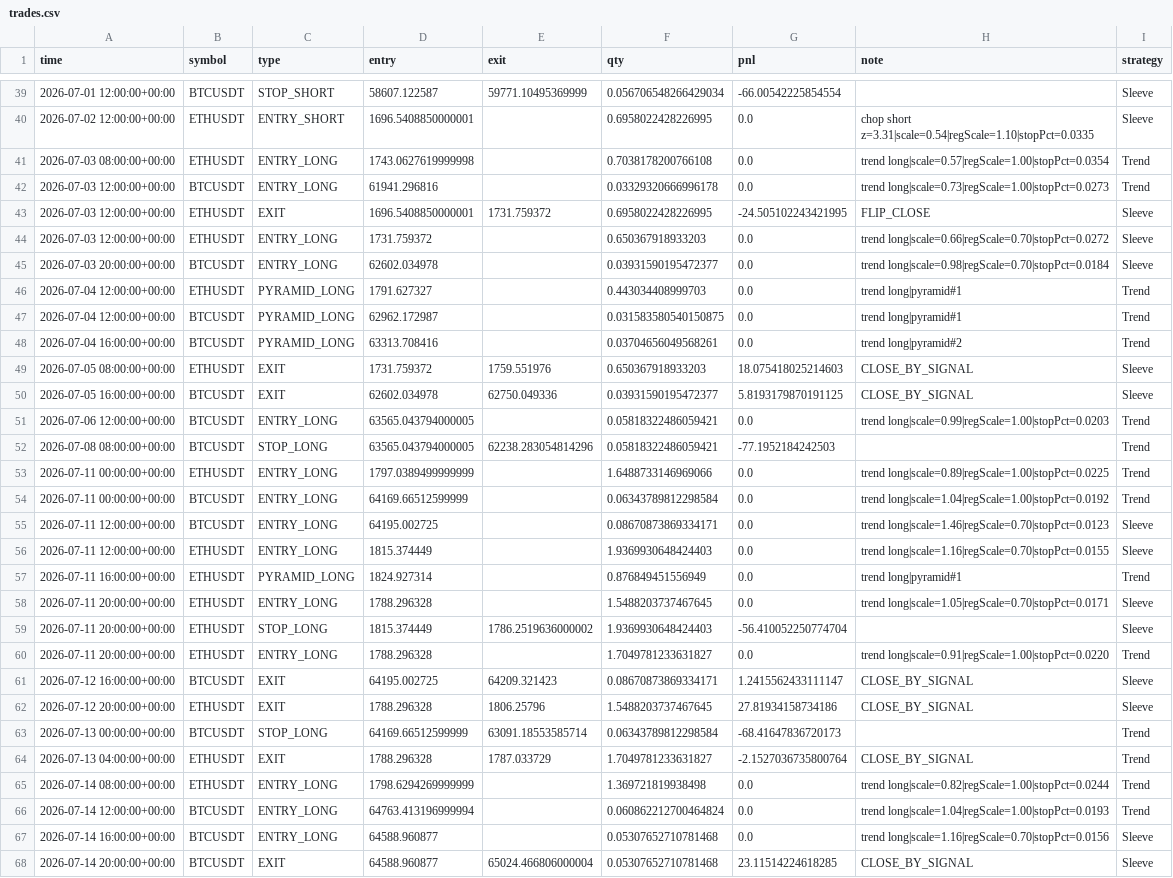
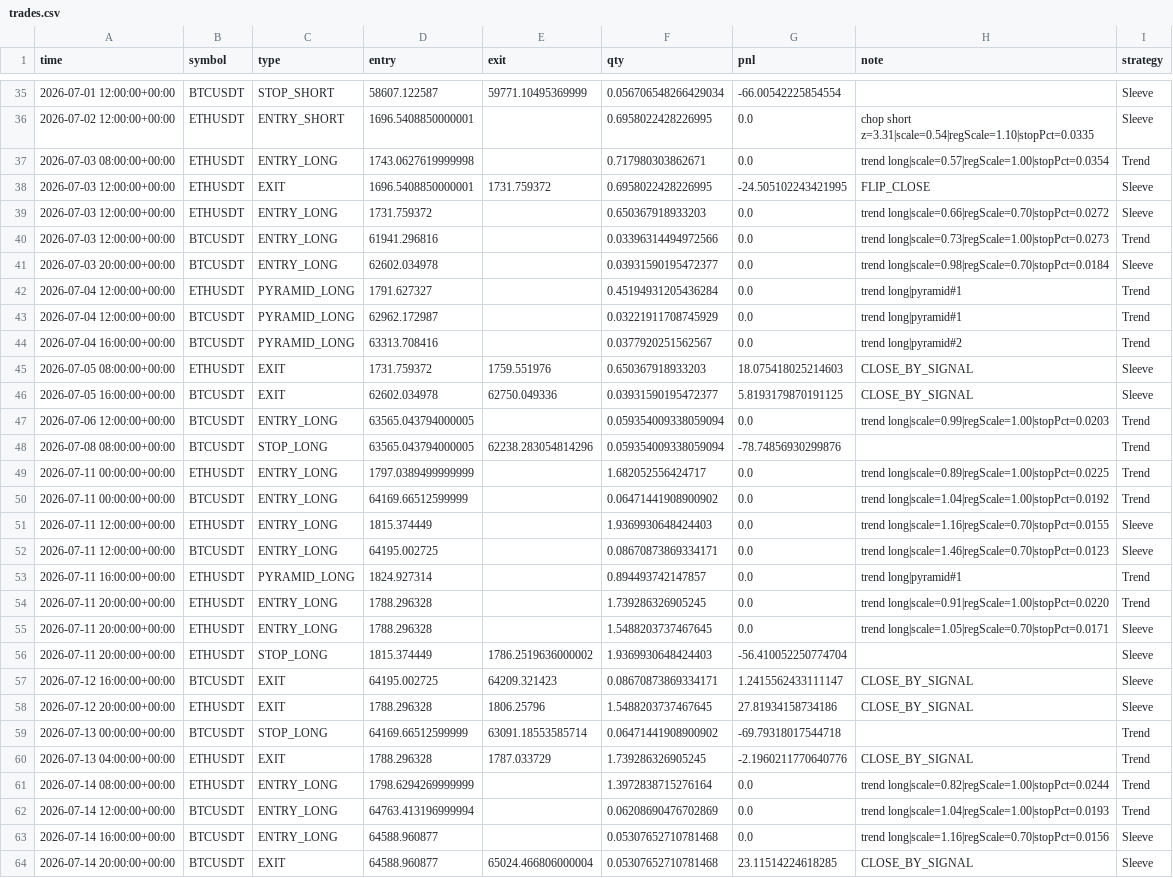
Before and after one commit to baeks0414/quant-4h-dual, a CSV file: results/paper_live_rt/trades.csv, drawn as a sheet; only a part is shown, gaps mark what is left out; removed rows and columns are numbered as before the commit, all else as after; the diff covers the shown part only; the diff names each change by its address in the sheet, - before the commit and + after, or states it on an @@ line.

```diff
--- a/results/paper_live_rt/trades.csv
+++ b/results/paper_live_rt/trades.csv
-F37 (qty): 0.7038178200766108
+F37 (qty): 0.717980303862671
-row 42: 2026-07-03 12:00:00+00:00 | BTCUSDT | ENTRY_LONG | 61941.296816 |  | 0.03329320666996178 | 0.0 | trend long|scale=0.73|regScale=1.00|stopPct=0.0273 | Trend
+row 40: 2026-07-03 12:00:00+00:00 | BTCUSDT | ENTRY_LONG | 61941.296816 |  | 0.03396314494972566 | 0.0 | trend long|scale=0.73|regScale=1.00|stopPct=0.0273 | Trend
-F42 (qty): 0.443034408999703
+F42 (qty): 0.45194931205436284
-F43 (qty): 0.031583580540150875
+F43 (qty): 0.03221911708745929
-F44 (qty): 0.03704656049568261
+F44 (qty): 0.0377920251562567
-F47:F48 (qty): 0.05818322486059421
+F47:F48 (qty): 0.059354009338059094
-G48 (pnl): -77.1952184242503
+G48 (pnl): -78.74856930299876
-F49 (qty): 1.6488733146969066
+F49 (qty): 1.682052556424717
-F50 (qty): 0.06343789812298584
+F50 (qty): 0.06471441908900902
@@ row 56 moved to row 51: 2026-07-11 12:00:00+00:00 @@
-F53 (qty): 0.876849451556949
+F53 (qty): 0.894493742147857
+row 54: 2026-07-11 20:00:00+00:00 | ETHUSDT | ENTRY_LONG | 1788.296328 |  | 1.739286326905245 | 0.0 | trend long|scale=0.91|regScale=1.00|stopPct=0.0220 | Trend
-row 60: 2026-07-11 20:00:00+00:00 | ETHUSDT | ENTRY_LONG | 1788.296328 |  | 1.7049781233631827 | 0.0 | trend long|scale=0.91|regScale=1.00|stopPct=0.0220 | Trend
-F59 (qty): 0.06343789812298584
+F59 (qty): 0.06471441908900902
-G59 (pnl): -68.41647836720173
+G59 (pnl): -69.79318017544718
-F60 (qty): 1.7049781233631827
+F60 (qty): 1.739286326905245
-G60 (pnl): -2.1527036735800764
+G60 (pnl): -2.1960211770640776
-F61 (qty): 1.369721819938498
+F61 (qty): 1.3972838715276164
-F62 (qty): 0.060862212700464824
+F62 (qty): 0.06208690476702869
```
Also changed, not shown: 4 added rows, 8 removed rows, 2 moved rows and 47 edited cells elsewhere in this file, results/paper_live_rt/equity_curve.csv, results/paper_live_rt/run_log.csv, 1 other file.
